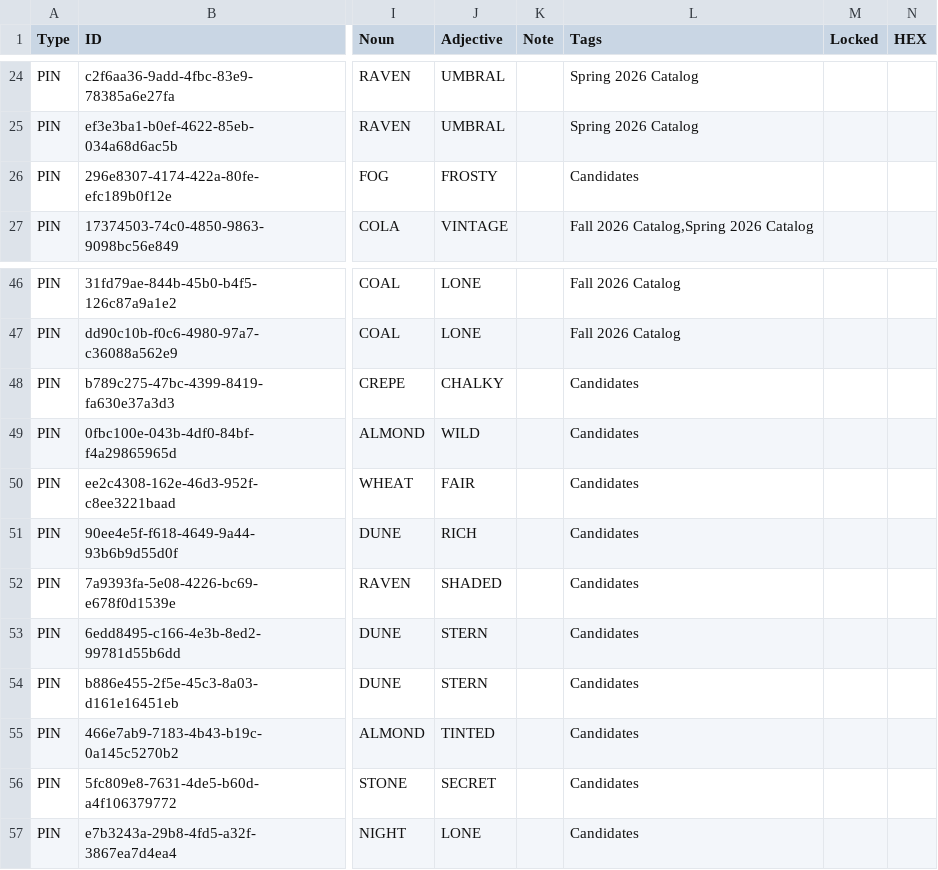
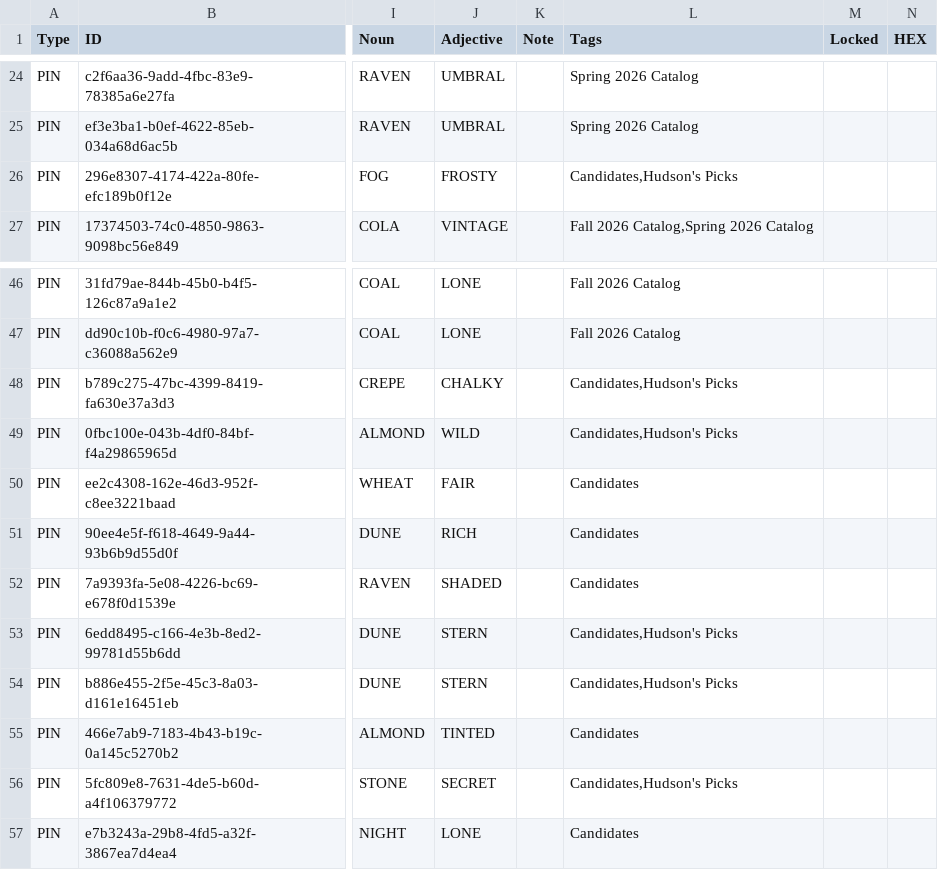
Before and after one commit to HC-SAMI/colorsamificator, a CSV file: data/pins.csv, drawn as a sheet; only a part is shown, gaps mark what is left out; the diff names each change by its address in the sheet, - before the commit and + after, or states it on an @@ line.

Commit message:
Add files via upload

```diff
--- a/data/pins.csv
+++ b/data/pins.csv
-L26 (Tags): Candidates
+L26 (Tags): Candidates,Hudson's Picks
-L48:L49 (Tags): Candidates
+L48:L49 (Tags): Candidates,Hudson's Picks
-L53:L54 (Tags): Candidates
+L53:L54 (Tags): Candidates,Hudson's Picks
-L56 (Tags): Candidates
+L56 (Tags): Candidates,Hudson's Picks
```
